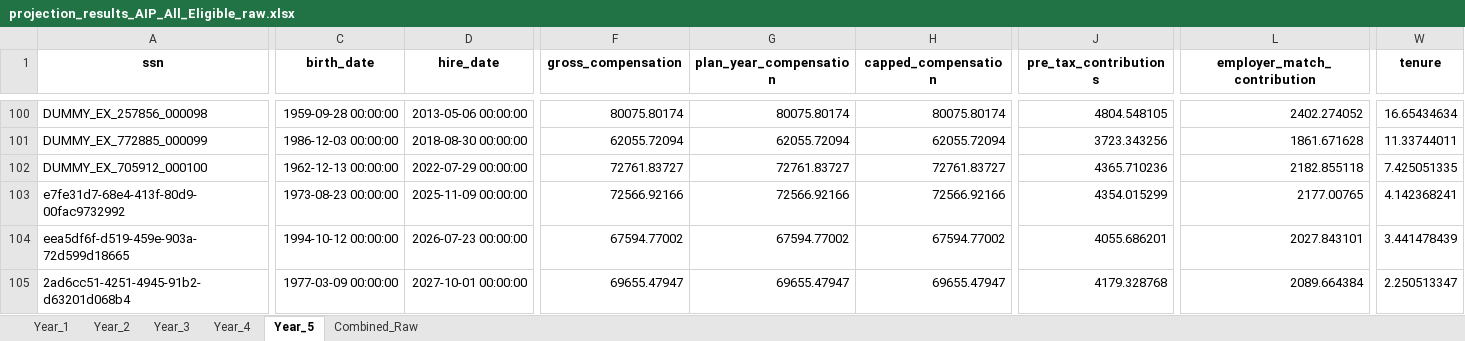
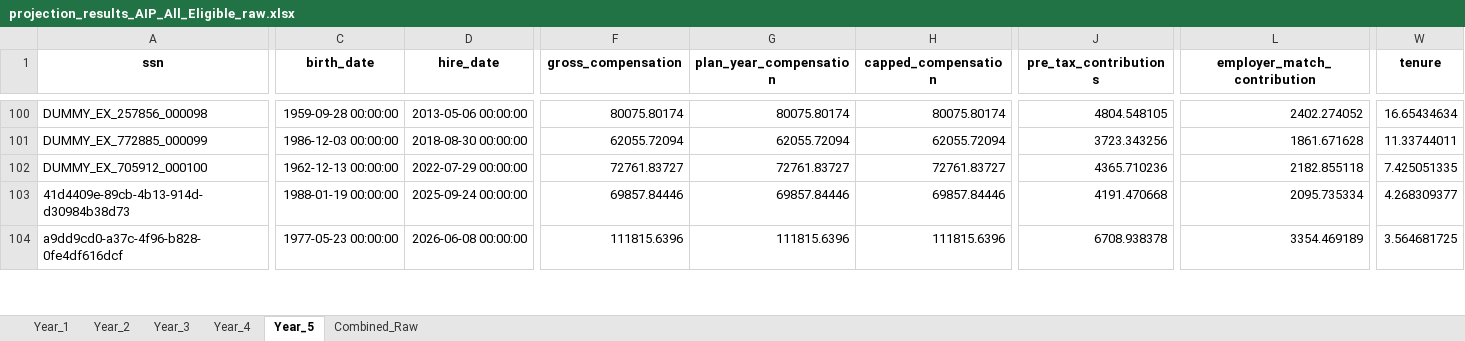
Before and after one commit to crzyc98/cost-model, an Excel workbook: projection_results_AIP_All_Eligible_raw.xlsx, sheet Year_5, drawn as a sheet; only a part is shown, gaps mark what is left out; values as stored, in another font and other column widths than the file's, no borders; removed rows and columns are numbered as before the commit, all else as after; rows hold the shown columns only; the diff covers the shown part only; the diff names each change by its address in the sheet, - before the commit and + after, or states it on an @@ line.

```diff
--- a/projection_results_AIP_All_Eligible_raw.xlsx (sheet Year_5)
+++ b/projection_results_AIP_All_Eligible_raw.xlsx (sheet Year_5)
-row 103: e7fe31d7-68e4-413f-80d9-00fac9732992 | 1973-08-23 00:00:00 | 2025-11-09 00:00:00 | 72566.92166 | 72566.92166 | 72566.92166 | 4354.015299 | 2177.00765 | 4.142368241
-A103 (ssn): eea5df6f-d519-459e-903a-72d599d18665
+A103 (ssn): 41d4409e-89cb-4b13-914d-d30984b38d73
-C103 (birth_date): 1994-10-12 00:00:00
+C103 (birth_date): 1988-01-19 00:00:00
-D103 (hire_date): 2026-07-23 00:00:00
+D103 (hire_date): 2025-09-24 00:00:00
-F103 (gross_compensation): 67594.77002
+F103 (gross_compensation): 69857.84446
-G103 (plan_year_compensation): 67594.77002
+G103 (plan_year_compensation): 69857.84446
-H103 (capped_compensation): 67594.77002
+H103 (capped_compensation): 69857.84446
-J103 (pre_tax_contributions): 4055.686201
+J103 (pre_tax_contributions): 4191.470668
-L103 (employer_match_contribution): 2027.843101
+L103 (employer_match_contribution): 2095.735334
-W103 (tenure): 3.441478439
+W103 (tenure): 4.268309377
-A104 (ssn): 2ad6cc51-4251-4945-91b2-d63201d068b4
+A104 (ssn): a9dd9cd0-a37c-4f96-b828-0fe4df616dcf
-C104 (birth_date): 1977-03-09 00:00:00
+C104 (birth_date): 1977-05-23 00:00:00
-D104 (hire_date): 2027-10-01 00:00:00
+D104 (hire_date): 2026-06-08 00:00:00
-F104 (gross_compensation): 69655.47947
+F104 (gross_compensation): 111815.6396
-G104 (plan_year_compensation): 69655.47947
+G104 (plan_year_compensation): 111815.6396
-H104 (capped_compensation): 69655.47947
+H104 (capped_compensation): 111815.6396
-J104 (pre_tax_contributions): 4179.328768
+J104 (pre_tax_contributions): 6708.938378
-L104 (employer_match_contribution): 2089.664384
+L104 (employer_match_contribution): 3354.469189
-W104 (tenure): 2.250513347
+W104 (tenure): 3.564681725
```
Also changed, not shown: 2 added rows, 1 removed row and 344 edited cells elsewhere in this sheet, sheet Combined_Raw, sheet Year_3, sheet Year_2, sheet Year_4, sheet Year_1, projection_results_AIP_All_Eligible.xlsx, projection_results_AIP_New_Hires.xlsx, 6 other files.
